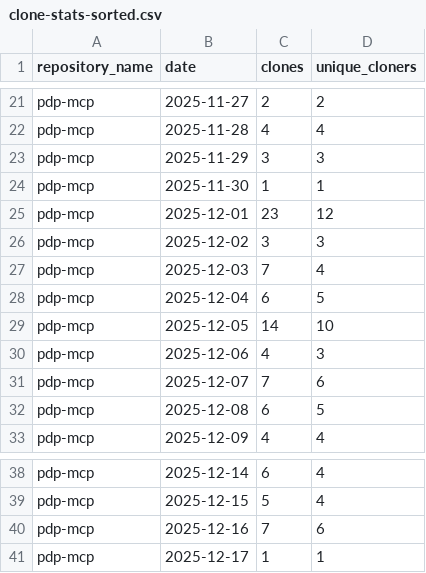
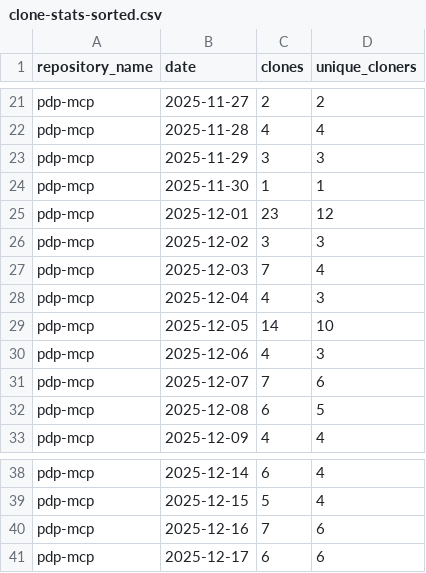
Before and after one commit to jpmorgan-payments/pdp-mcp, a CSV file: metrics/clone-stats-sorted.csv, drawn as a sheet; only a part is shown, gaps mark what is left out.

```diff
--- a/metrics/clone-stats-sorted.csv
+++ b/metrics/clone-stats-sorted.csv
@@ -27,3 +27,3 @@ pdp-mcp,2025-12-02,3,3
 pdp-mcp,2025-12-03,7,4
-pdp-mcp,2025-12-04,6,5
+pdp-mcp,2025-12-04,4,3
 pdp-mcp,2025-12-05,14,10
@@ -40,2 +40,2 @@ pdp-mcp,2025-12-15,5,4
 pdp-mcp,2025-12-16,7,6
-pdp-mcp,2025-12-17,1,1
+pdp-mcp,2025-12-17,6,6
```
Also changed, not shown: metrics/clone-stats.csv, metrics/traffic-stats-sorted.csv, 1 other file.
